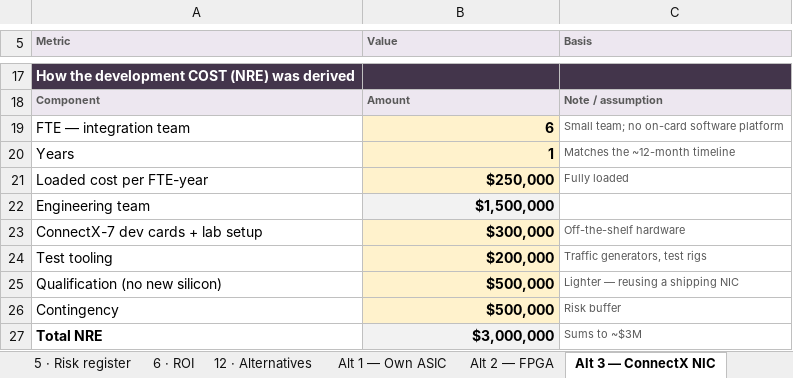
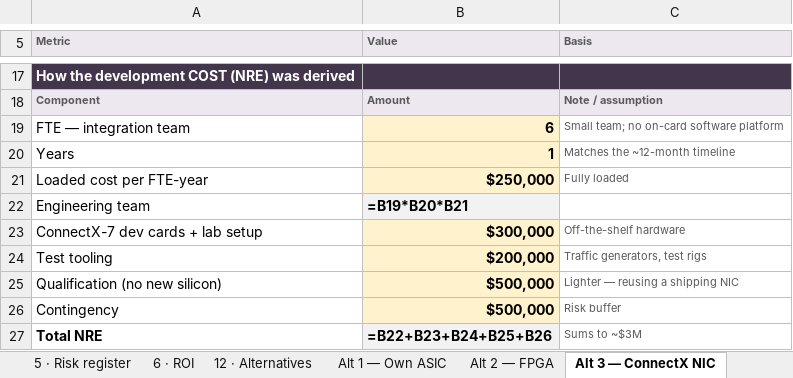
Before and after one commit to barak2rozenfeld/CheckpointSession1, an Excel workbook: Slide15_Investment_Risk_Delivery_Model.xlsx, sheet Alt 3 — ConnectX NIC, drawn as a sheet; only a part is shown, gaps mark what is left out; values as stored, in another font and other column widths than the file's, no borders; formulas without a stored value are shown as written; the diff names each change by its address in the sheet, - before the commit and + after, or states it on an @@ line.

```diff
--- a/Slide15_Investment_Risk_Delivery_Model.xlsx (sheet Alt 3 — ConnectX NIC)
+++ b/Slide15_Investment_Risk_Delivery_Model.xlsx (sheet Alt 3 — ConnectX NIC)
-B22 (Value): $1,500,000
+B22 (Value): =B19*B20*B21
-B27 (Value): $3,000,000
+B27 (Value): =B22+B23+B24+B25+B26
```
Also changed, not shown: sheet 2 · Investment, sheet 6 · ROI, sheet 1 · Summary, sheet Alt 4 — BlueField-3 (chosen), sheet Alt 2 — FPGA, sheet 3 · Timeline, 1 more sheet, other sheet tabs, 1 other file.
